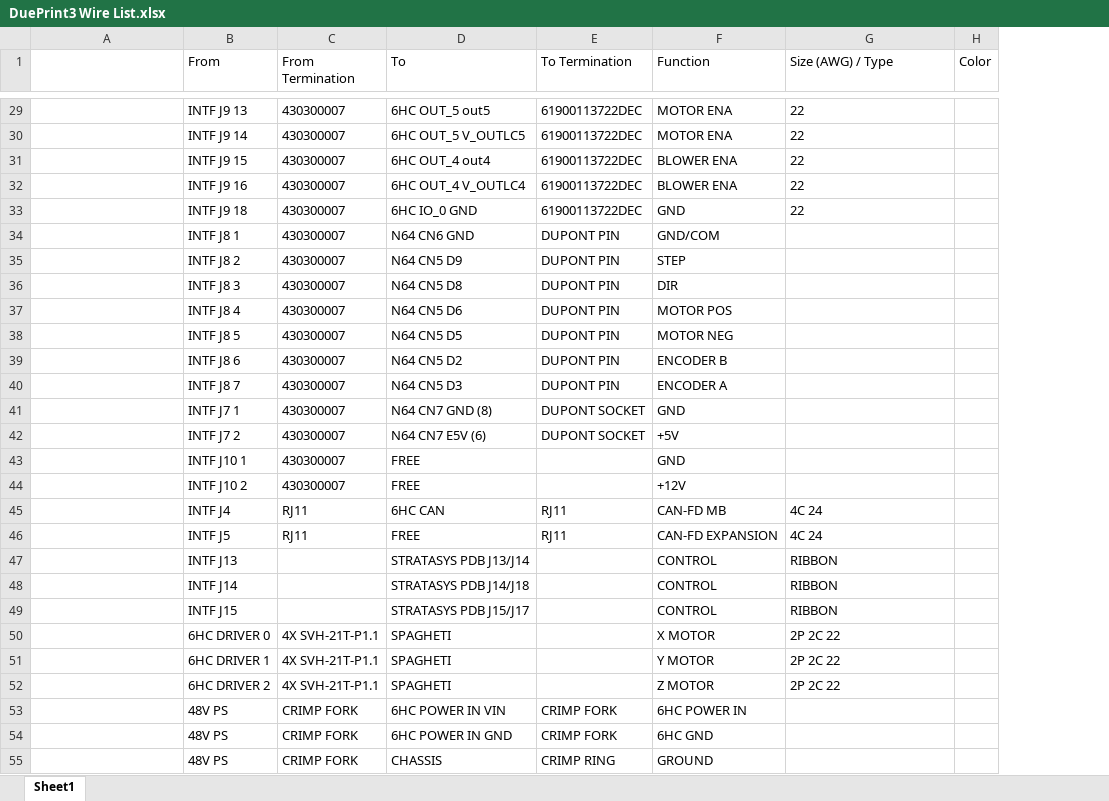
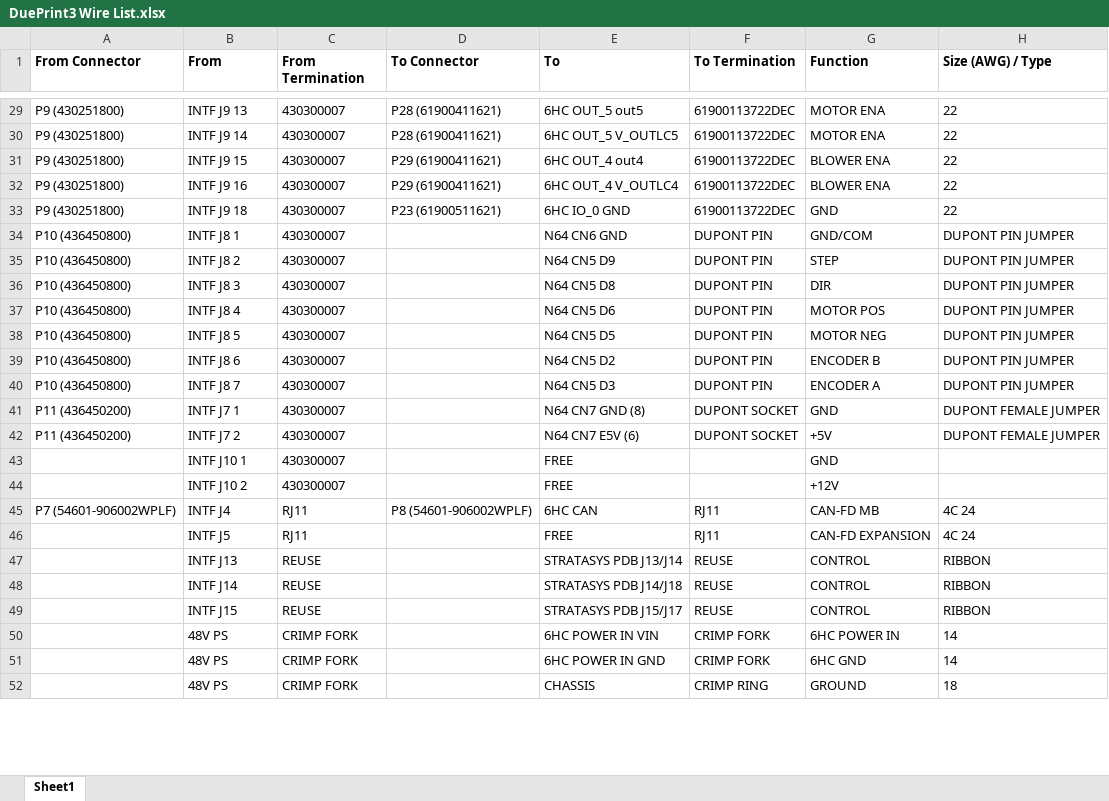
Before and after one commit to comradef191/DuePrint3, an Excel workbook: DuePrint3 Wire List.xlsx, sheet Sheet1, drawn as a sheet; only a part is shown, gaps mark what is left out; values as stored, in another font and other column widths than the file's, no borders; removed rows and columns are numbered as before the commit, all else as after; the diff covers the shown part only; the diff names each change by its address in the sheet, - before the commit and + after, or states it on an @@ line.

```diff
--- a/DuePrint3 Wire List.xlsx (sheet Sheet1)
+++ b/DuePrint3 Wire List.xlsx (sheet Sheet1)
+column D (To Connector), rows 29-45: P28 (61900411621) | P28 (61900411621) | P29 (61900411621) | P29 (61900411621) | P23 (61900511621) |  |  |  |  |  |  |  |  |  |  |  | P8 (54601-906002WPLF)
-column H (Color), empty
-A1: (empty)
+A1: From Connector
-B1:C1 bold: off
+B1:C1 bold: on
-E1:H1 bold: off
+E1:H1 bold: on
-A29:A33 (From Connector): (empty)
+A29:A33 (From Connector): P9 (430251800)
-A34:A40 (From Connector): (empty)
+A34:A40 (From Connector): P10 (436450800)
-H34:H40 (Size (AWG) / Type): (empty)
+H34:H40 (Size (AWG) / Type): DUPONT PIN JUMPER
-A41:A42 (From Connector): (empty)
+A41:A42 (From Connector): P11 (436450200)
-H41:H42 (Size (AWG) / Type): (empty)
+H41:H42 (Size (AWG) / Type): DUPONT FEMALE JUMPER
-A45 (From Connector): (empty)
+A45 (From Connector): P7 (54601-906002WPLF)
-C47:C49 (From Termination): (empty)
+C47:C49 (From Termination): REUSE
-F47:F49 (To Termination): (empty)
+F47:F49 (To Termination): REUSE
-row 50:  | 6HC DRIVER 0 | 4X SVH-21T-P1.1 | SPAGHETI |  | X MOTOR | 2P 2C 22
-row 51:  | 6HC DRIVER 1 | 4X SVH-21T-P1.1 | SPAGHETI |  | Y MOTOR | 2P 2C 22
-row 52:  | 6HC DRIVER 2 | 4X SVH-21T-P1.1 | SPAGHETI |  | Z MOTOR | 2P 2C 22
-H50:H51 (Size (AWG) / Type): (empty)
+H50:H51 (Size (AWG) / Type): 14
-H52 (Size (AWG) / Type): (empty)
+H52 (Size (AWG) / Type): 18
```
Also changed, not shown: 18 added rows and 30 edited cells elsewhere in this sheet, 34 other files.
